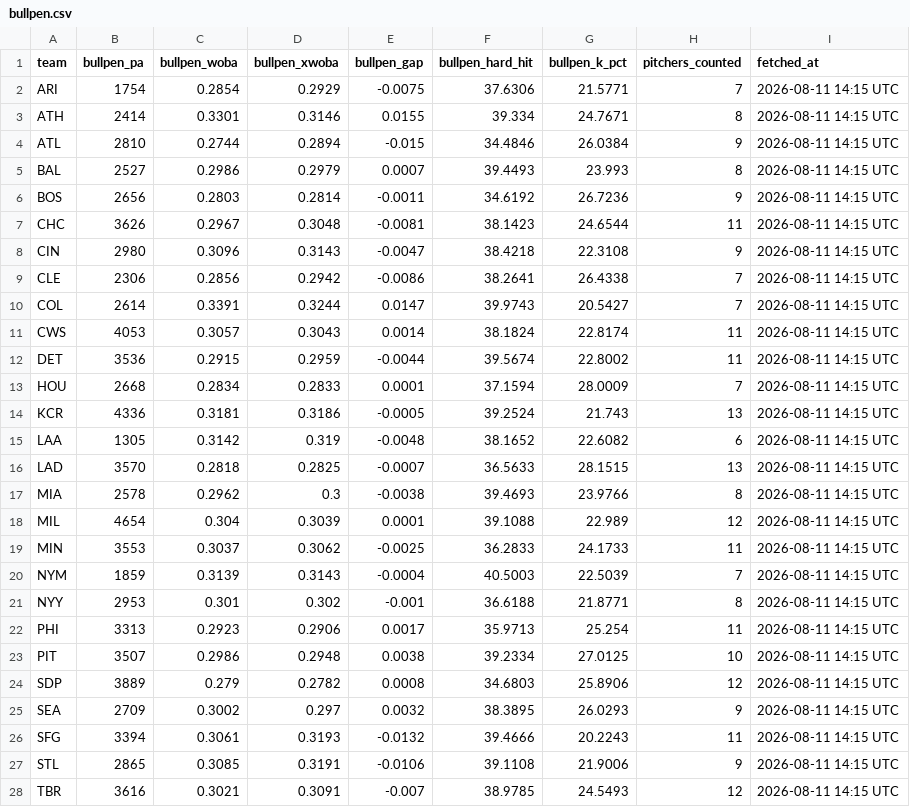
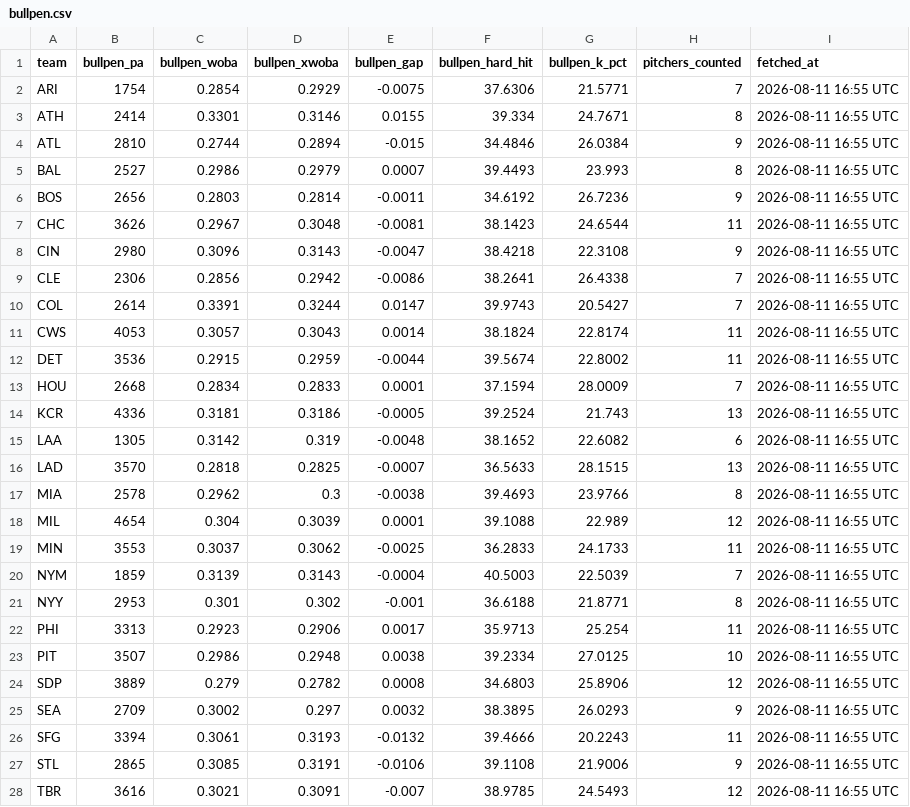
Before and after one commit to johnnydoe314/mlb-data, a CSV file: data/bullpen.csv, drawn as a sheet; only a part is shown; the diff covers the shown part only.

Commit message:
Daily data 2026-08-11 16:55 UTC

```diff
--- a/data/bullpen.csv
+++ b/data/bullpen.csv
@@ -1,28 +1,28 @@
 "team","bullpen_pa","bullpen_woba","bullpen_xwoba","bullpen_gap","bullpen_hard_hit","bullpen_k_pct","pitchers_counted","fetched_at"
-"ARI","1754","0.2854","0.2929","-0.0075","37.6306","21.5771","7","2026-08-11 14:15 UTC"
-"ATH","2414","0.3301","0.3146","0.0155","39.334","24.7671","8","2026-08-11 14:15 UTC"
-"ATL","2810","0.2744","0.2894","-0.015","34.4846","26.0384","9","2026-08-11 14:15 UTC"
-"BAL","2527","0.2986","0.2979","0.0007","39.4493","23.993","8","2026-08-11 14:15 UTC"
-"BOS","2656","0.2803","0.2814","-0.0011","34.6192","26.7236","9","2026-08-11 14:15 UTC"
-"CHC","3626","0.2967","0.3048","-0.0081","38.1423","24.6544","11","2026-08-11 14:15 UTC"
-"CIN","2980","0.3096","0.3143","-0.0047","38.4218","22.3108","9","2026-08-11 14:15 UTC"
-"CLE","2306","0.2856","0.2942","-0.0086","38.2641","26.4338","7","2026-08-11 14:15 UTC"
-"COL","2614","0.3391","0.3244","0.0147","39.9743","20.5427","7","2026-08-11 14:15 UTC"
-"CWS","4053","0.3057","0.3043","0.0014","38.1824","22.8174","11","2026-08-11 14:15 UTC"
-"DET","3536","0.2915","0.2959","-0.0044","39.5674","22.8002","11","2026-08-11 14:15 UTC"
-"HOU","2668","0.2834","0.2833","0.0001","37.1594","28.0009","7","2026-08-11 14:15 UTC"
-"KCR","4336","0.3181","0.3186","-0.0005","39.2524","21.743","13","2026-08-11 14:15 UTC"
-"LAA","1305","0.3142","0.319","-0.0048","38.1652","22.6082","6","2026-08-11 14:15 UTC"
-"LAD","3570","0.2818","0.2825","-0.0007","36.5633","28.1515","13","2026-08-11 14:15 UTC"
-"MIA","2578","0.2962","0.3","-0.0038","39.4693","23.9766","8","2026-08-11 14:15 UTC"
-"MIL","4654","0.304","0.3039","0.0001","39.1088","22.989","12","2026-08-11 14:15 UTC"
-"MIN","3553","0.3037","0.3062","-0.0025","36.2833","24.1733","11","2026-08-11 14:15 UTC"
-"NYM","1859","0.3139","0.3143","-0.0004","40.5003","22.5039","7","2026-08-11 14:15 UTC"
-"NYY","2953","0.301","0.302","-0.001","36.6188","21.8771","8","2026-08-11 14:15 UTC"
-"PHI","3313","0.2923","0.2906","0.0017","35.9713","25.254","11","2026-08-11 14:15 UTC"
-"PIT","3507","0.2986","0.2948","0.0038","39.2334","27.0125","10","2026-08-11 14:15 UTC"
-"SDP","3889","0.279","0.2782","0.0008","34.6803","25.8906","12","2026-08-11 14:15 UTC"
-"SEA","2709","0.3002","0.297","0.0032","38.3895","26.0293","9","2026-08-11 14:15 UTC"
-"SFG","3394","0.3061","0.3193","-0.0132","39.4666","20.2243","11","2026-08-11 14:15 UTC"
-"STL","2865","0.3085","0.3191","-0.0106","39.1108","21.9006","9","2026-08-11 14:15 UTC"
-"TBR","3616","0.3021","0.3091","-0.007","38.9785","24.5493","12","2026-08-11 14:15 UTC"
+"ARI","1754","0.2854","0.2929","-0.0075","37.6306","21.5771","7","2026-08-11 16:55 UTC"
+"ATH","2414","0.3301","0.3146","0.0155","39.334","24.7671","8","2026-08-11 16:55 UTC"
+"ATL","2810","0.2744","0.2894","-0.015","34.4846","26.0384","9","2026-08-11 16:55 UTC"
+"BAL","2527","0.2986","0.2979","0.0007","39.4493","23.993","8","2026-08-11 16:55 UTC"
+"BOS","2656","0.2803","0.2814","-0.0011","34.6192","26.7236","9","2026-08-11 16:55 UTC"
+"CHC","3626","0.2967","0.3048","-0.0081","38.1423","24.6544","11","2026-08-11 16:55 UTC"
+"CIN","2980","0.3096","0.3143","-0.0047","38.4218","22.3108","9","2026-08-11 16:55 UTC"
+"CLE","2306","0.2856","0.2942","-0.0086","38.2641","26.4338","7","2026-08-11 16:55 UTC"
+"COL","2614","0.3391","0.3244","0.0147","39.9743","20.5427","7","2026-08-11 16:55 UTC"
+"CWS","4053","0.3057","0.3043","0.0014","38.1824","22.8174","11","2026-08-11 16:55 UTC"
+"DET","3536","0.2915","0.2959","-0.0044","39.5674","22.8002","11","2026-08-11 16:55 UTC"
+"HOU","2668","0.2834","0.2833","0.0001","37.1594","28.0009","7","2026-08-11 16:55 UTC"
+"KCR","4336","0.3181","0.3186","-0.0005","39.2524","21.743","13","2026-08-11 16:55 UTC"
+"LAA","1305","0.3142","0.319","-0.0048","38.1652","22.6082","6","2026-08-11 16:55 UTC"
+"LAD","3570","0.2818","0.2825","-0.0007","36.5633","28.1515","13","2026-08-11 16:55 UTC"
+"MIA","2578","0.2962","0.3","-0.0038","39.4693","23.9766","8","2026-08-11 16:55 UTC"
+"MIL","4654","0.304","0.3039","0.0001","39.1088","22.989","12","2026-08-11 16:55 UTC"
+"MIN","3553","0.3037","0.3062","-0.0025","36.2833","24.1733","11","2026-08-11 16:55 UTC"
+"NYM","1859","0.3139","0.3143","-0.0004","40.5003","22.5039","7","2026-08-11 16:55 UTC"
+"NYY","2953","0.301","0.302","-0.001","36.6188","21.8771","8","2026-08-11 16:55 UTC"
+"PHI","3313","0.2923","0.2906","0.0017","35.9713","25.254","11","2026-08-11 16:55 UTC"
+"PIT","3507","0.2986","0.2948","0.0038","39.2334","27.0125","10","2026-08-11 16:55 UTC"
+"SDP","3889","0.279","0.2782","0.0008","34.6803","25.8906","12","2026-08-11 16:55 UTC"
+"SEA","2709","0.3002","0.297","0.0032","38.3895","26.0293","9","2026-08-11 16:55 UTC"
+"SFG","3394","0.3061","0.3193","-0.0132","39.4666","20.2243","11","2026-08-11 16:55 UTC"
+"STL","2865","0.3085","0.3191","-0.0106","39.1108","21.9006","9","2026-08-11 16:55 UTC"
+"TBR","3616","0.3021","0.3091","-0.007","38.9785","24.5493","12","2026-08-11 16:55 UTC"
```
Also changed, not shown: 3 edited cells elsewhere in this file, data/bullpen_fatigue.csv, data/game_log.csv, 2 other files.
